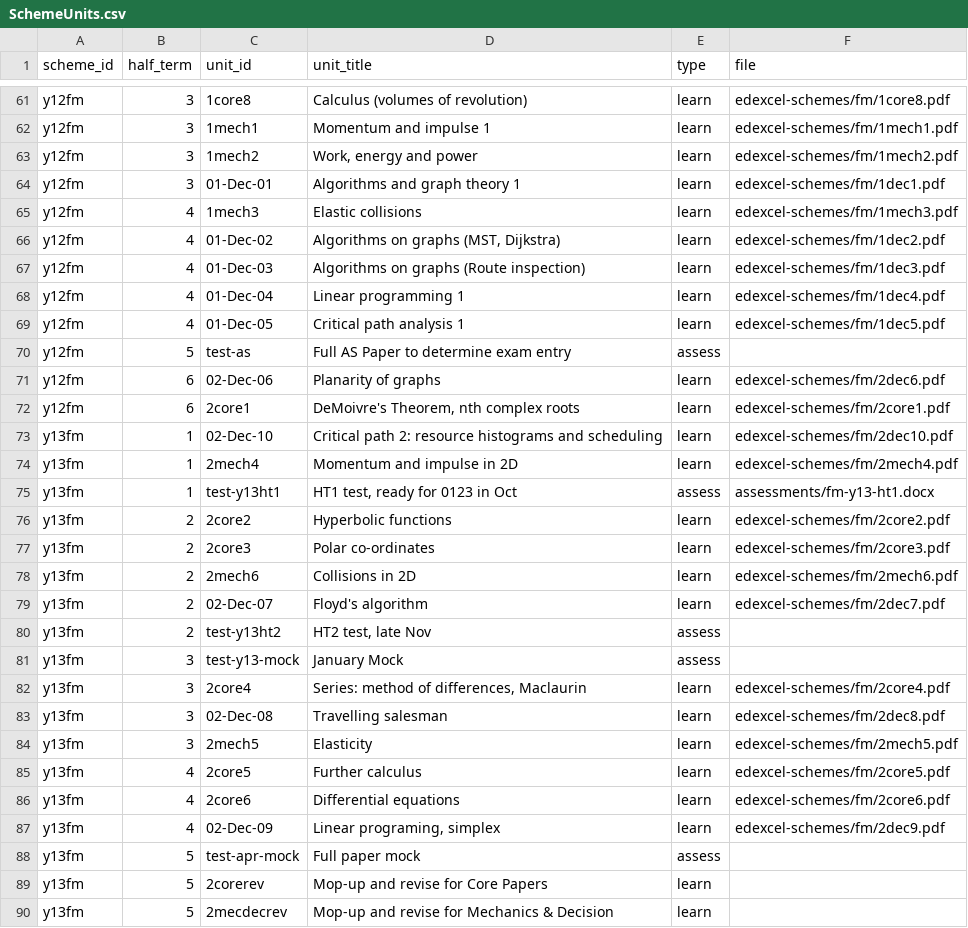
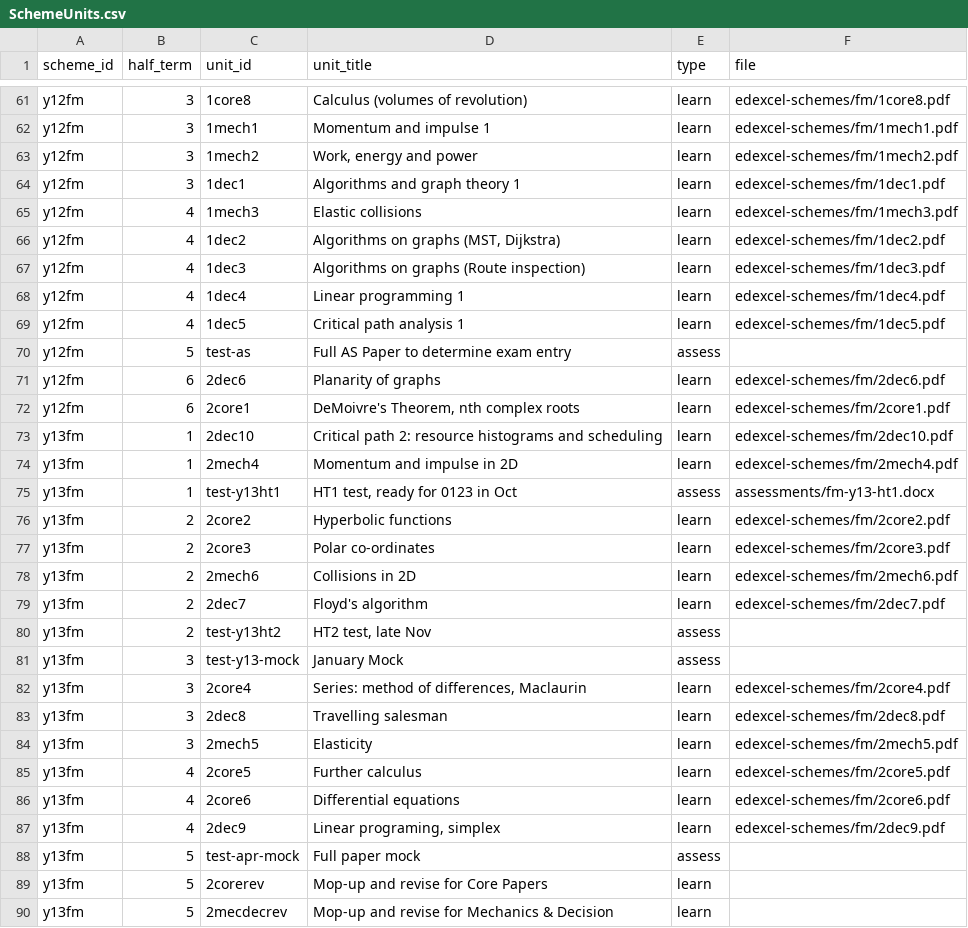
Before and after one commit to MrFelixU/ks5-edexcel, a CSV file: ahsks5sow/config/SchemeUnits.csv, drawn as a sheet; only a part is shown, gaps mark what is left out; the diff covers the shown part only.

Commit message:
fixed Excel's annoying auto-date thing

```diff
--- a/ahsks5sow/config/SchemeUnits.csv
+++ b/ahsks5sow/config/SchemeUnits.csv
@@ -64 +64 @@ y12fm,3,1mech2,"Work, energy and power",learn,edexcel-schemes/fm/1mech2.pdf
-y12fm,3,01-Dec-01,Algorithms and graph theory 1,learn,edexcel-schemes/fm/1dec1.pdf
+"y12fm",3,"1dec1","Algorithms and graph theory 1","learn","edexcel-schemes/fm/1dec1.pdf"
@@ -66,4 +66,4 @@ y12fm,4,1mech3,Elastic collisions,learn,edexcel-schemes/fm/1mech3.pdf
-y12fm,4,01-Dec-02,"Algorithms on graphs (MST, Dijkstra)",learn,edexcel-schemes/fm/1dec2.pdf
-y12fm,4,01-Dec-03,Algorithms on graphs (Route inspection),learn,edexcel-schemes/fm/1dec3.pdf
-y12fm,4,01-Dec-04,Linear programming 1,learn,edexcel-schemes/fm/1dec4.pdf
-y12fm,4,01-Dec-05,Critical path analysis 1,learn,edexcel-schemes/fm/1dec5.pdf
+"y12fm",4,"1dec2","Algorithms on graphs (MST, Dijkstra)","learn","edexcel-schemes/fm/1dec2.pdf"
+"y12fm",4,"1dec3","Algorithms on graphs (Route inspection)","learn","edexcel-schemes/fm/1dec3.pdf"
+"y12fm",4,"1dec4","Linear programming 1","learn","edexcel-schemes/fm/1dec4.pdf"
+"y12fm",4,"1dec5","Critical path analysis 1","learn","edexcel-schemes/fm/1dec5.pdf"
@@ -71 +71 @@ y12fm,5,test-as,Full AS Paper to determine exam entry,assess,
-y12fm,6,02-Dec-06,Planarity of graphs,learn,edexcel-schemes/fm/2dec6.pdf
+"y12fm",6,"2dec6","Planarity of graphs","learn","edexcel-schemes/fm/2dec6.pdf"
@@ -73 +73 @@ y12fm,6,2core1,"DeMoivre's Theorem, nth complex roots",learn,edexcel-schemes/fm/
-y13fm,1,02-Dec-10,Critical path 2: resource histograms and scheduling,learn,edexcel-schemes/fm/2dec10.pdf
+"y13fm",1,"2dec10","Critical path 2: resource histograms and scheduling","learn","edexcel-schemes/fm/2dec10.pdf"
@@ -79 +79 @@ y13fm,2,2mech6,Collisions in 2D,learn,edexcel-schemes/fm/2mech6.pdf
-y13fm,2,02-Dec-07,Floyd's algorithm,learn,edexcel-schemes/fm/2dec7.pdf
+"y13fm",2,"2dec7","Floyd's algorithm","learn","edexcel-schemes/fm/2dec7.pdf"
@@ -83 +83 @@ y13fm,3,2core4,"Series: method of differences, Maclaurin",learn,edexcel-schemes/
-y13fm,3,02-Dec-08,Travelling salesman,learn,edexcel-schemes/fm/2dec8.pdf
+"y13fm",3,"2dec8","Travelling salesman","learn","edexcel-schemes/fm/2dec8.pdf"
@@ -87 +87 @@ y13fm,4,2core6,Differential equations,learn,edexcel-schemes/fm/2core6.pdf
-y13fm,4,02-Dec-09,"Linear programing, simplex",learn,edexcel-schemes/fm/2dec9.pdf
+"y13fm",4,"2dec9","Linear programing, simplex","learn","edexcel-schemes/fm/2dec9.pdf"
```
Also changed, not shown: 1 moved row elsewhere in this file.
